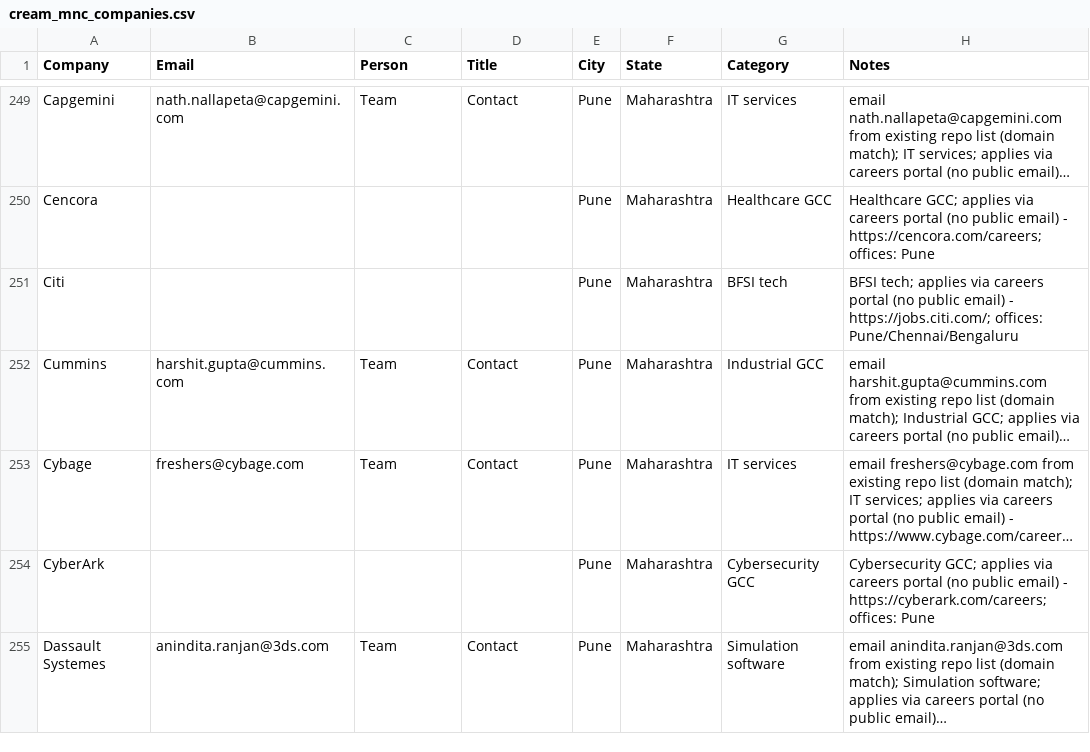
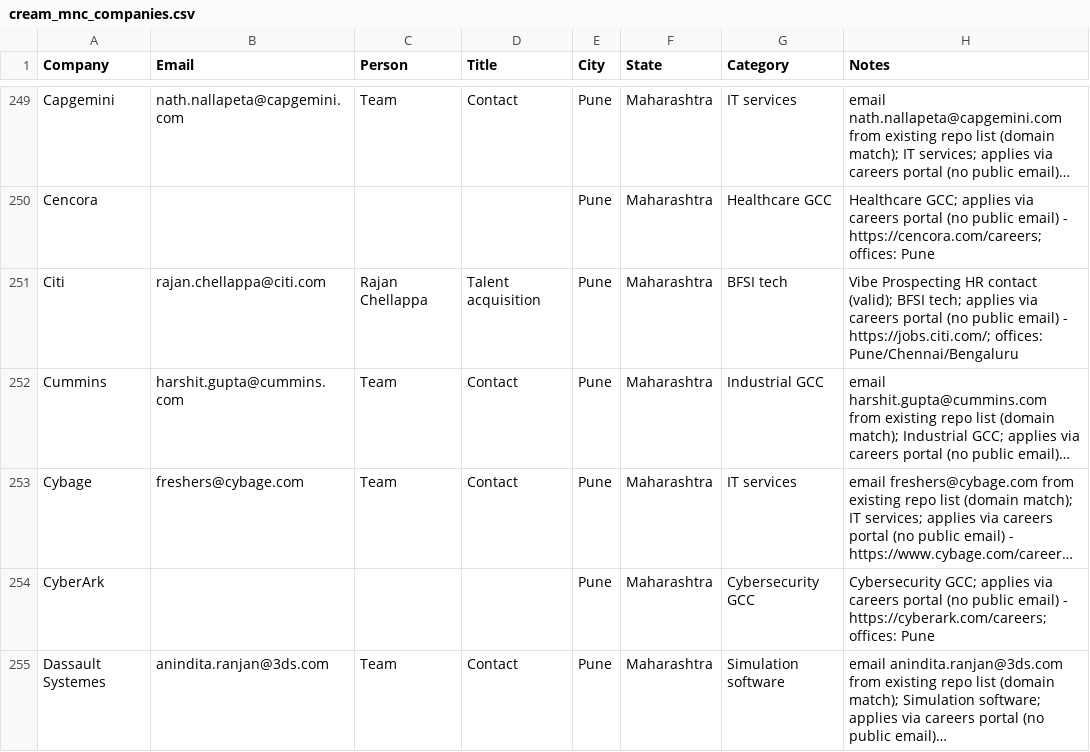
Before and after one commit to eeshsaxena/outreach-emails, a CSV file: industry/cream_mnc_companies.csv, drawn as a sheet; only a part is shown, gaps mark what is left out; long unchanged cells end in …; the diff covers the shown part only; the diff names each change by its address in the sheet, - before the commit and + after, or states it on an @@ line.

```diff
--- a/industry/cream_mnc_companies.csv
+++ b/industry/cream_mnc_companies.csv
-B251 (Email): (empty)
+B251 (Email): rajan.chellappa@citi.com
-C251 (Person): (empty)
+C251 (Person): Rajan Chellappa
-D251 (Title): (empty)
+D251 (Title): Talent acquisition
-H251 (Notes): BFSI tech;…
+H251 (Notes): Vibe Prospecting HR contact (valid); BFSI tech;…
```
Also changed, not shown: 16 edited cells elsewhere in this file, industry/hr_contacts.csv, 2 other files.
